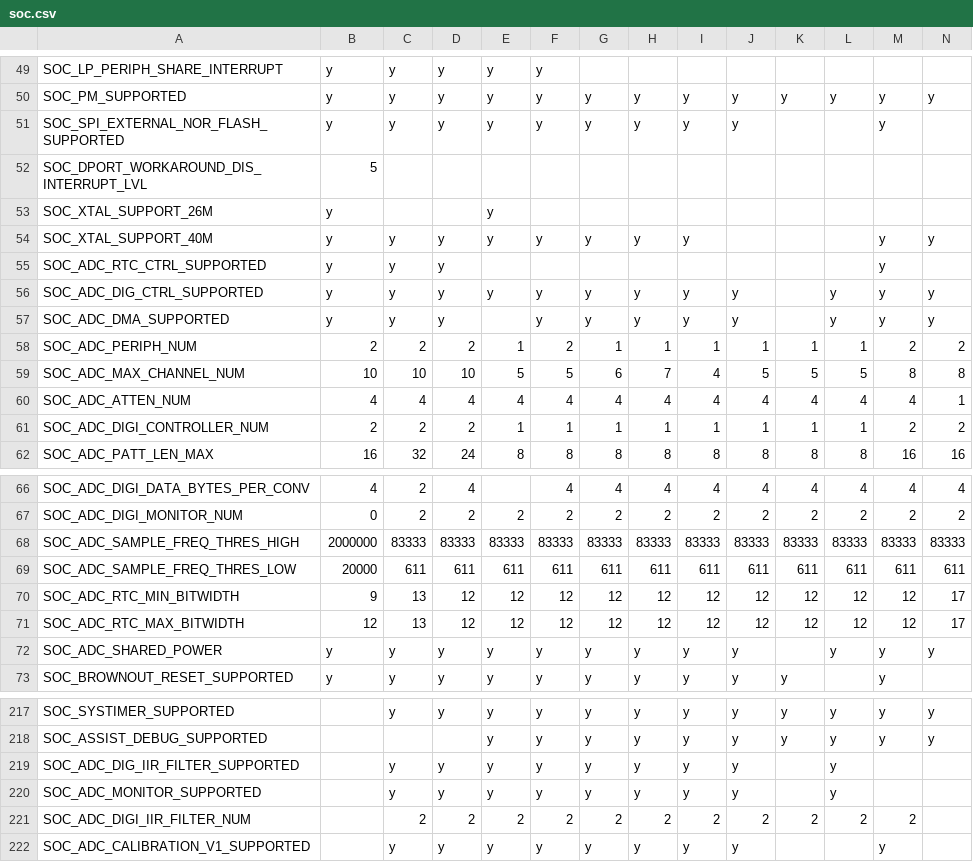
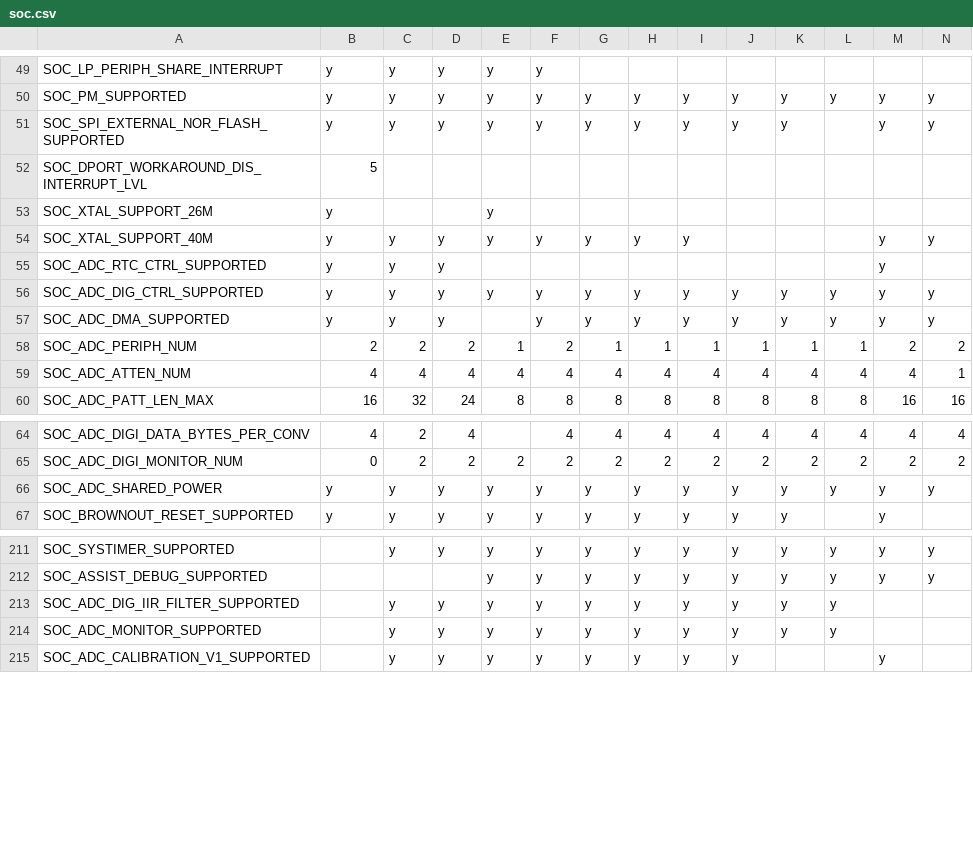
Before and after one commit to tanakamasayuki/ESP-IDF-SoC-Check, a CSV file: soc.csv, drawn as a sheet; only a part is shown, gaps mark what is left out; removed rows and columns are numbered as before the commit, all else as after; rows hold the shown columns only; the diff covers the shown part only; the diff names each change by its address in the sheet, - before the commit and + after, or states it on an @@ line.

```diff
--- a/soc.csv
+++ b/soc.csv
-K51: (empty)
+K51: y
-N51: (empty)
+N51: y
-K56:K57: (empty)
+K56:K57: y
-row 59: SOC_ADC_MAX_CHANNEL_NUM | 10 | 10 | 10 | 5 | 5 | 6 | 7 | 4 | 5 | 5 | 5 | 8 | 8
-row 61: SOC_ADC_DIGI_CONTROLLER_NUM | 2 | 2 | 2 | 1 | 1 | 1 | 1 | 1 | 1 | 1 | 1 | 2 | 2
-row 68: SOC_ADC_SAMPLE_FREQ_THRES_HIGH | 2000000 | 83333 | 83333 | 83333 | 83333 | 83333 | 83333 | 83333 | 83333 | 83333 | 83333 | 83333 | 83333
-row 69: SOC_ADC_SAMPLE_FREQ_THRES_LOW | 20000 | 611 | 611 | 611 | 611 | 611 | 611 | 611 | 611 | 611 | 611 | 611 | 611
-row 70: SOC_ADC_RTC_MIN_BITWIDTH | 9 | 13 | 12 | 12 | 12 | 12 | 12 | 12 | 12 | 12 | 12 | 12 | 17
-row 71: SOC_ADC_RTC_MAX_BITWIDTH | 12 | 13 | 12 | 12 | 12 | 12 | 12 | 12 | 12 | 12 | 12 | 12 | 17
-K66: (empty)
+K66: y
-K213:K214: (empty)
+K213:K214: y
-row 221: SOC_ADC_DIGI_IIR_FILTER_NUM |  | 2 | 2 | 2 | 2 | 2 | 2 | 2 | 2 | 2 | 2 | 2
```
Also changed, not shown: 1 added row and 3 edited cells elsewhere in this file, 1 other file.
